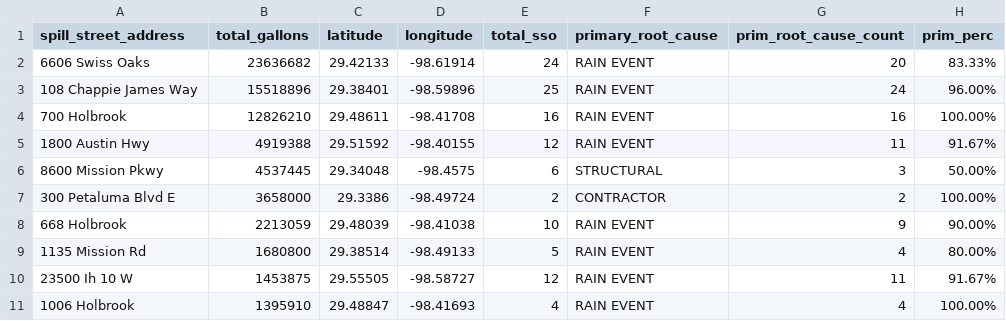
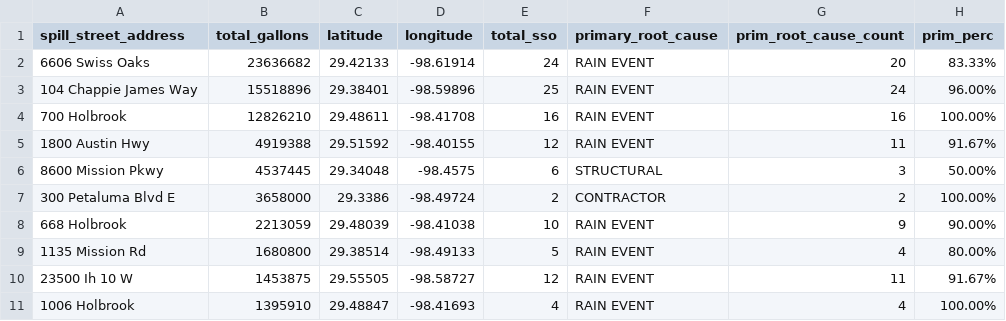
Before and after one commit to codeupada1/san-antonio-datathon-2019, a CSV file: data/most_gallons.csv, drawn as a sheet; only a part is shown; the diff names each change by its address in the sheet, - before the commit and + after, or states it on an @@ line.

```diff
--- a/data/most_gallons.csv
+++ b/data/most_gallons.csv
-A3 (spill_street_address): 108 Chappie James Way
+A3 (spill_street_address): 104 Chappie James Way
```
Also changed, not shown: data/sso-location-info.csv, 5 other files.
